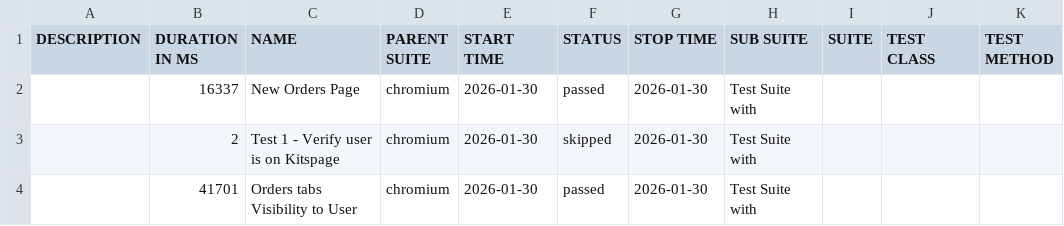
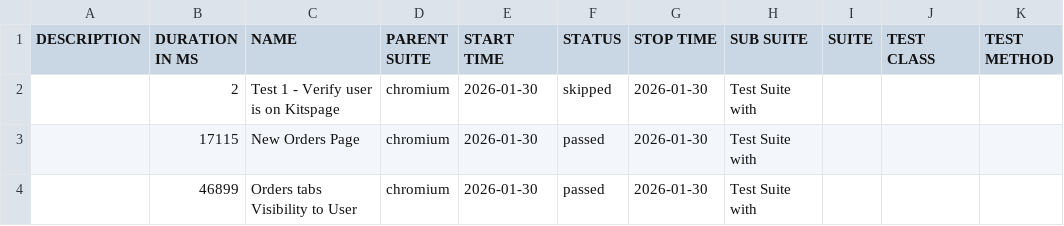
Before and after one commit to ahmadnabeel5202-sys/MFH-Automation-Using-Playwright, a CSV file: data/suites.csv, drawn as a sheet.

```diff
--- a/data/suites.csv
+++ b/data/suites.csv
@@ -1,4 +1,4 @@
 "DESCRIPTION","DURATION IN MS","NAME","PARENT SUITE","START TIME","STATUS","STOP TIME","SUB SUITE","SUITE","TEST CLASS","TEST METHOD"
-"","16337","New Orders Page","chromium","2026-01-30","passed","2026-01-30","Test Suite with","","",""
 "","2","Test 1 - Verify user is on Kitspage","chromium","2026-01-30","skipped","2026-01-30","Test Suite with","","",""
-"","41701","Orders tabs Visibility to User","chromium","2026-01-30","passed","2026-01-30","Test Suite with","","",""
+"","17115","New Orders Page","chromium","2026-01-30","passed","2026-01-30","Test Suite with","","",""
+"","46899","Orders tabs Visibility to User","chromium","2026-01-30","passed","2026-01-30","Test Suite with","","",""
```
Also changed, not shown: 30 other files.
